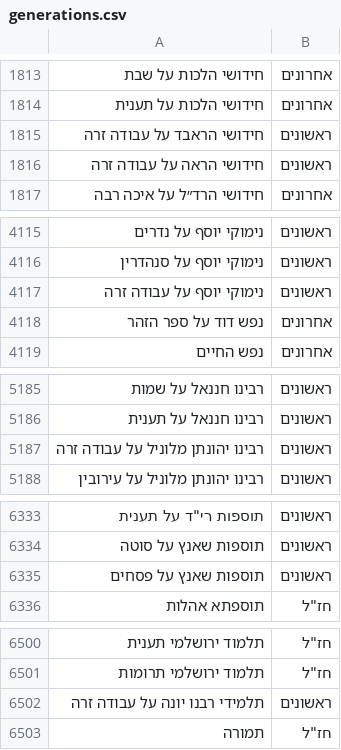
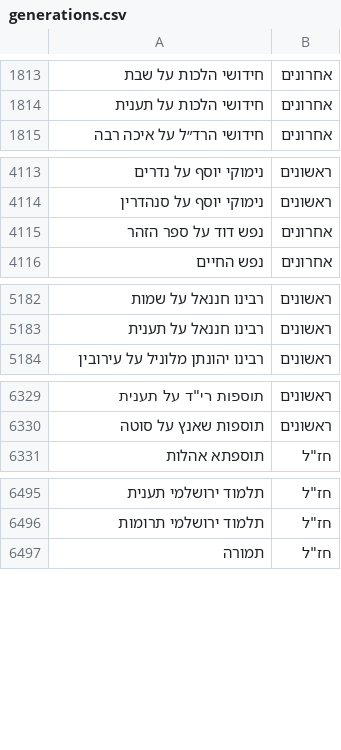
Before and after one commit to yakov100/otzaria-library, a CSV file: ForDB/generations.csv, drawn as a sheet; only a part is shown, gaps mark what is left out; the diff names each change by its address in the sheet, - before the commit and + after, or states it on an @@ line.

Commit message:
מחיקת קש׳׳ק מסדר הדורות

```diff
--- a/ForDB/generations.csv
+++ b/ForDB/generations.csv
-row 1815: חידושי הראבד על עבודה זרה | ראשונים
-row 1816: חידושי הראה על עבודה זרה | ראשונים
-row 4117: נימוקי יוסף על עבודה זרה | ראשונים
-row 5187: רבינו יהונתן מלוניל על עבודה זרה | ראשונים
-row 6335: תוספות שאנץ על פסחים | ראשונים
-row 6502: תלמידי רבנו יונה על עבודה זרה | ראשונים
```
